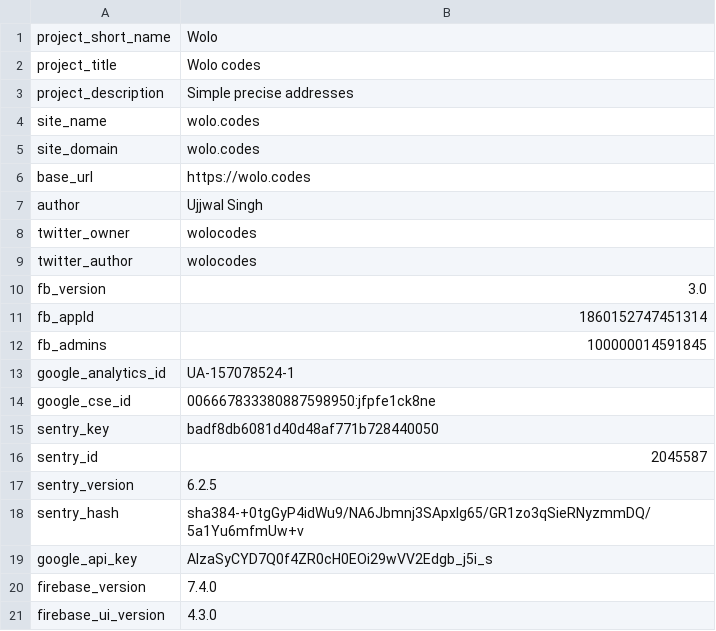
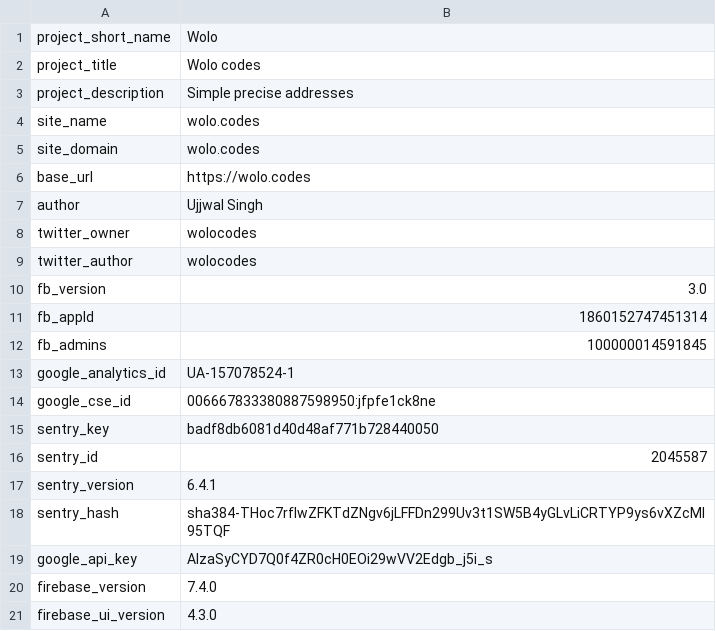
Before and after one commit to wolo-code/web-site, a TSV file: Root/Config/Vars.tsv, drawn as a sheet.

Commit message:
Updated: Sentry

```diff
--- a/Root/Config/Vars.tsv
+++ b/Root/Config/Vars.tsv
@@ -16,4 +16,4 @@ sentry_key	badf8db6081d40d48af771b728440050
 sentry_id	2045587
-sentry_version	6.2.5
-sentry_hash	sha384-+0tgGyP4idWu9/NA6Jbmnj3SApxIg65/GR1zo3qSieRNyzmmDQ/5a1Yu6mfmUw+v
+sentry_version	6.4.1
+sentry_hash	sha384-THoc7rflwZFKTdZNgv6jLFFDn299Uv3t1SW5B4yGLvLiCRTYP9ys6vXZcMl95TQF
 google_api_key	AIzaSyCYD7Q0f4ZR0cH0EOi29wVV2Edgb_j5i_s
```
